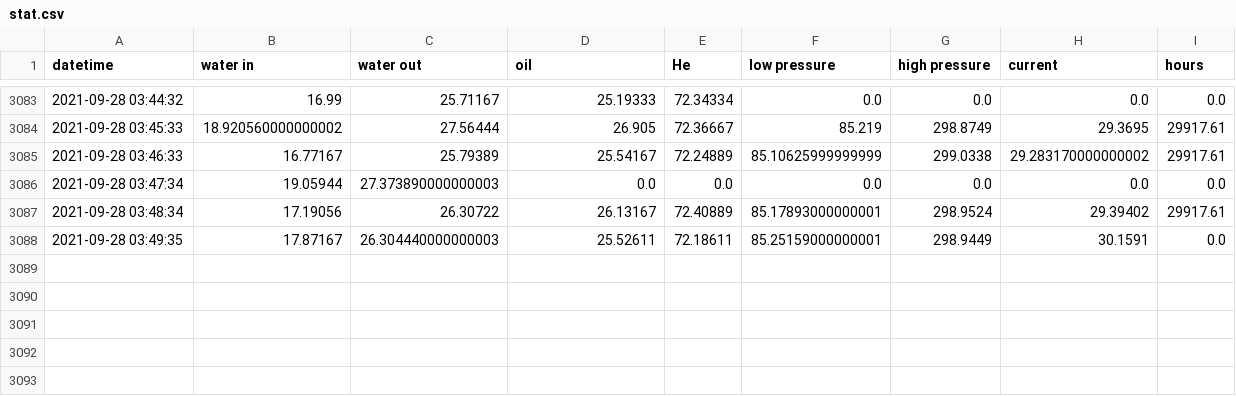
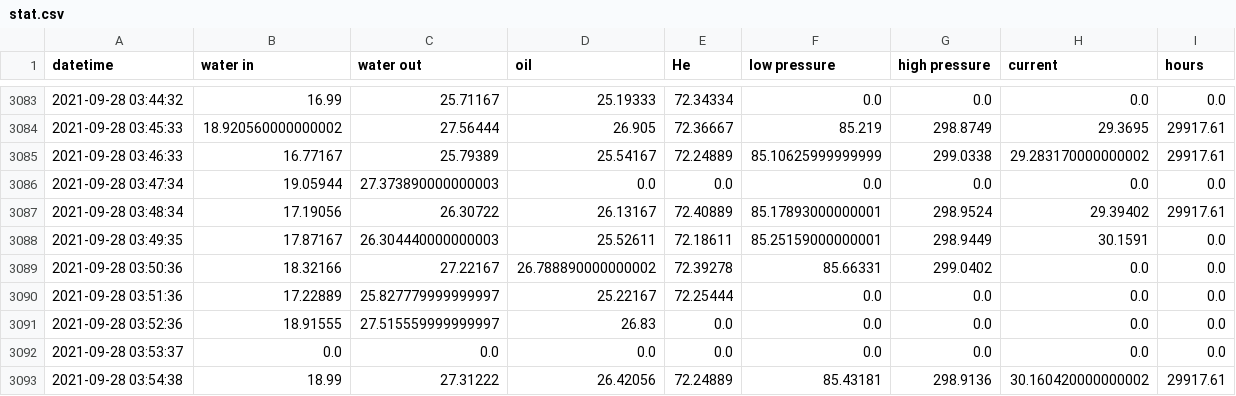
Before and after one commit to SciGEsN/SRC077, a CSV file: data/stat.csv, drawn as a sheet; only a part is shown, gaps mark what is left out; the diff names each change by its address in the sheet, - before the commit and + after, or states it on an @@ line.

```diff
--- a/data/stat.csv
+++ b/data/stat.csv
+row 3089: 2021-09-28 03:50:36 | 18.32166 | 27.22167 | 26.788890000000002 | 72.39278 | 85.66331 | 299.0402 | 0.0 | 0.0
+row 3090: 2021-09-28 03:51:36 | 17.22889 | 25.827779999999997 | 25.22167 | 72.25444 | 0.0 | 0.0 | 0.0 | 0.0
+row 3091: 2021-09-28 03:52:36 | 18.91555 | 27.515559999999997 | 26.83 | 0.0 | 0.0 | 0.0 | 0.0 | 0.0
+row 3092: 2021-09-28 03:53:37 | 0.0 | 0.0 | 0.0 | 0.0 | 0.0 | 0.0 | 0.0 | 0.0
+row 3093: 2021-09-28 03:54:38 | 18.99 | 27.31222 | 26.42056 | 72.24889 | 85.43181 | 298.9136 | 30.160420000000002 | 29917.61
```
Also changed, not shown: data/P.csv, data/T1.csv, 8 other files.
